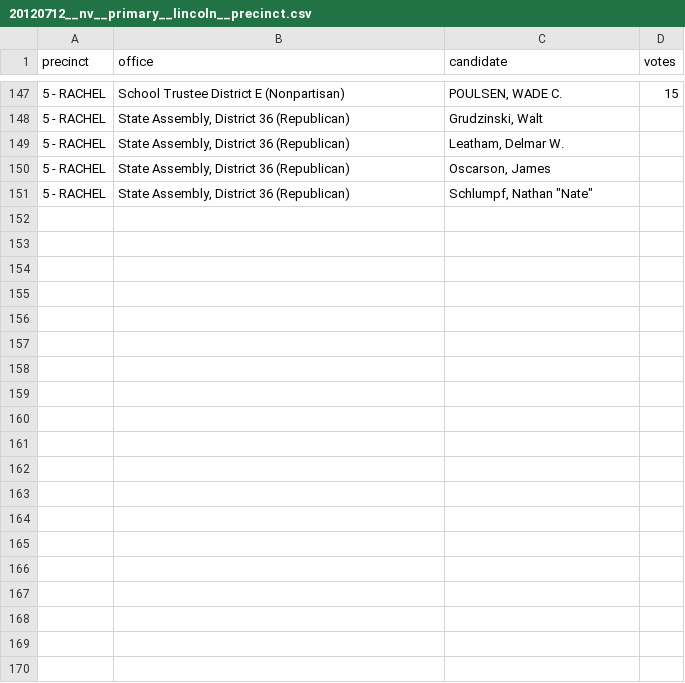
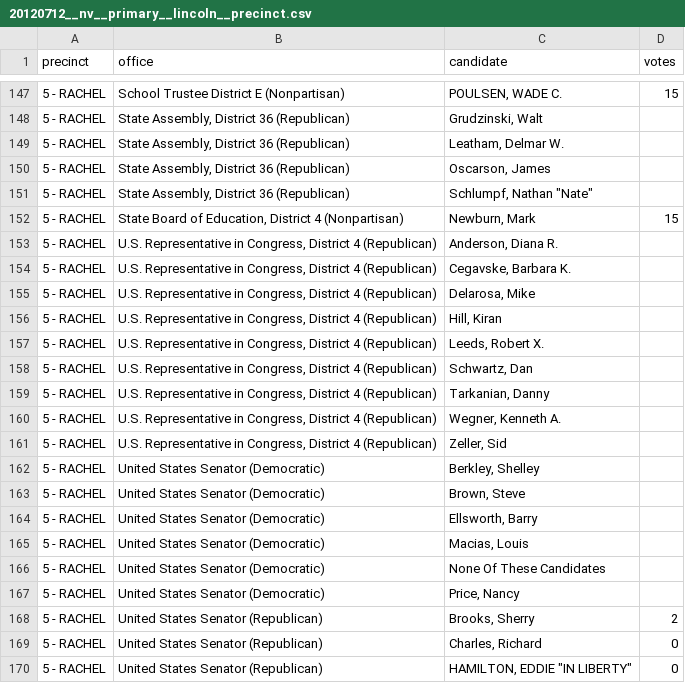
Before and after one commit to openelections/openelections-data-nv, a CSV file: 2012/20120712__nv__primary__lincoln__precinct.csv, drawn as a sheet; only a part is shown, gaps mark what is left out; the diff covers the shown part only.

```diff
--- a/2012/20120712__nv__primary__lincoln__precinct.csv
+++ b/2012/20120712__nv__primary__lincoln__precinct.csv
@@ -151 +151,20 @@ precinct,office,candidate,votes
 5 - RACHEL,"State Assembly, District 36 (Republican)","Schlumpf, Nathan ""Nate""",
+5 - RACHEL,"State Board of Education, District 4 (Nonpartisan)","Newburn, Mark",15
+5 - RACHEL,"U.S. Representative in Congress, District 4 (Republican)","Anderson, Diana R.",
+5 - RACHEL,"U.S. Representative in Congress, District 4 (Republican)","Cegavske, Barbara K.",
+5 - RACHEL,"U.S. Representative in Congress, District 4 (Republican)","Delarosa, Mike",
+5 - RACHEL,"U.S. Representative in Congress, District 4 (Republican)","Hill, Kiran",
+5 - RACHEL,"U.S. Representative in Congress, District 4 (Republican)","Leeds, Robert X.",
+5 - RACHEL,"U.S. Representative in Congress, District 4 (Republican)","Schwartz, Dan",
+5 - RACHEL,"U.S. Representative in Congress, District 4 (Republican)","Tarkanian, Danny",
+5 - RACHEL,"U.S. Representative in Congress, District 4 (Republican)","Wegner, Kenneth A.",
+5 - RACHEL,"U.S. Representative in Congress, District 4 (Republican)","Zeller, Sid",
+5 - RACHEL,United States Senator (Democratic),"Berkley, Shelley",
+5 - RACHEL,United States Senator (Democratic),"Brown, Steve",
+5 - RACHEL,United States Senator (Democratic),"Ellsworth, Barry",
+5 - RACHEL,United States Senator (Democratic),"Macias, Louis",
+5 - RACHEL,United States Senator (Democratic),None Of These Candidates,
+5 - RACHEL,United States Senator (Democratic),"Price, Nancy",
+5 - RACHEL,United States Senator (Republican),"Brooks, Sherry",2
+5 - RACHEL,United States Senator (Republican),"Charles, Richard",0
+5 - RACHEL,United States Senator (Republican),"HAMILTON, EDDIE ""IN LIBERTY""",0
```
Also changed, not shown: 24 added rows elsewhere in this file, 2012/20120712__nv__primary__lander__precinct.csv, 2012/20120712__nv__primary__mineral__precinct.csv, 29 other files.
